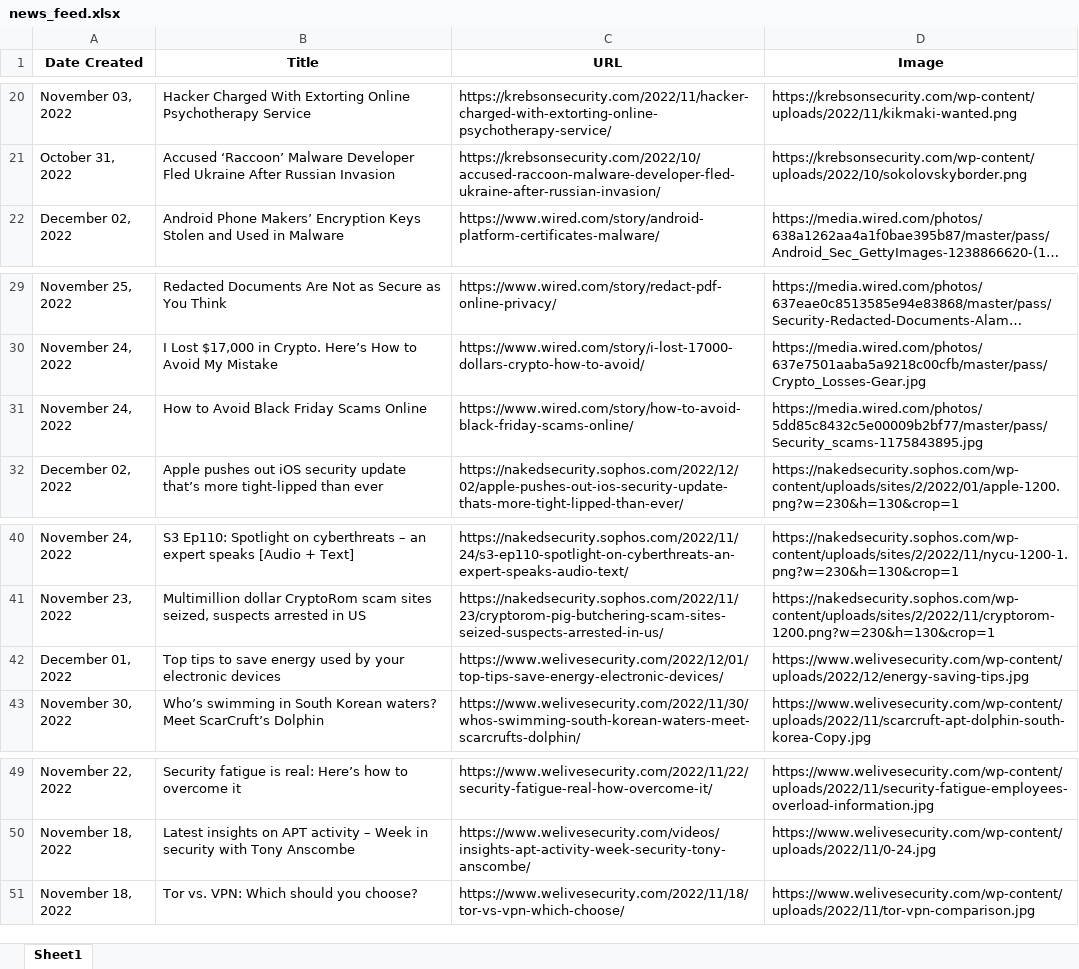
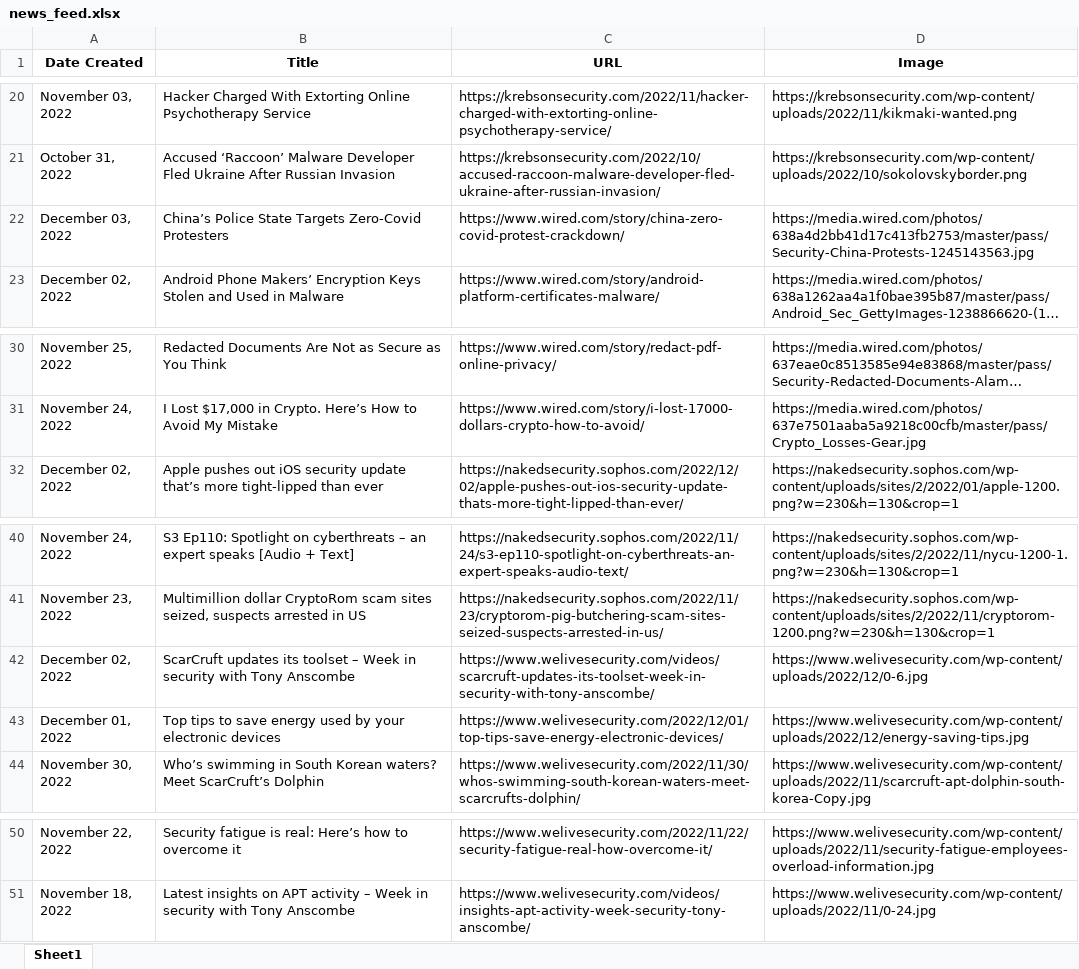
Before and after one commit to thecyberbytes/thecyberbytes.github.io, an Excel workbook: cyber_web/excels/news_feed.xlsx, sheet Sheet1, drawn as a sheet; only a part is shown, gaps mark what is left out; long unchanged cells end in …; values as stored, in another font and other column widths than the file's, no borders; removed rows and columns are numbered as before the commit, all else as after; the diff names each change by its address in the sheet, - before the commit and + after, or states it on an @@ line.

```diff
--- a/cyber_web/excels/news_feed.xlsx (sheet Sheet1)
+++ b/cyber_web/excels/news_feed.xlsx (sheet Sheet1)
+row 22: December 03, 2022 | China’s Police State Targets Zero-Covid Protesters | https://www.wired.com/story/china-zero-covid-protest-crackdown/ | https://media.wired.com/photos/638a4d2bb41d17c413fb2753/master/pass/Security-China-Protests-1245143563.jpg
-row 31: November 24, 2022 | How to Avoid Black Friday Scams Online | https://www.wired.com/story/how-to-avoid-black-friday-scams-online/ | https://media.wired.com/photos/5dd85c8432c5e00009b2bf77/master/pass/Security_scams-1175843895.jpg
+row 42: December 02, 2022 | ScarCruft updates its toolset – Week in security with Tony Anscombe | https://www.welivesecurity.com/videos/scarcruft-updates-its-toolset-week-in-security-with-tony-anscombe/ | https://www.welivesecurity.com/wp-content/uploads/2022/12/0-6.jpg
-row 51: November 18, 2022 | Tor vs. VPN: Which should you choose? | https://www.welivesecurity.com/2022/11/18/tor-vs-vpn-which-choose/ | https://www.welivesecurity.com/wp-content/uploads/2022/11/tor-vpn-comparison.jpg
```
Also changed, not shown: cyber_web/excels/blog_feed.xlsx, cyber_web/excels/news_categorized.xlsx, 26 other files.
